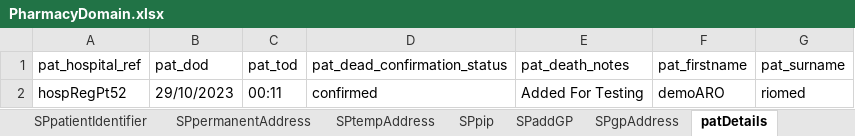
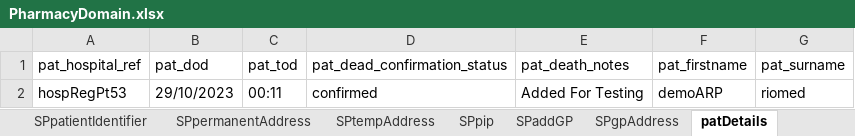
Before and after one commit to manojvyavahare27/DemoServerCellma4ClinicalAuto-, an Excel workbook: ExcelFiles/PharmacyDomain.xlsx, sheet patDetails, drawn as a sheet; values as stored, in another font and other column widths than the file's, no borders; the diff names each change by its address in the sheet, - before the commit and + after, or states it on an @@ line.

```diff
--- a/ExcelFiles/PharmacyDomain.xlsx (sheet patDetails)
+++ b/ExcelFiles/PharmacyDomain.xlsx (sheet patDetails)
-A2 (pat_hospital_ref): hospRegPt52
+A2 (pat_hospital_ref): hospRegPt53
-F2 (pat_firstname): demoARO
+F2 (pat_firstname): demoARP
```
Also changed, not shown: sheet patientIdentifier, sheet addPatient, sheet editPatient, ExcelFiles/PatientDomain.xlsx.
